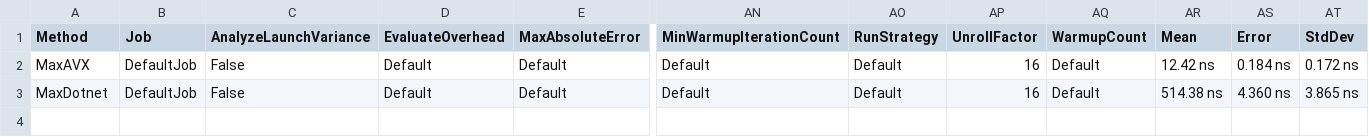
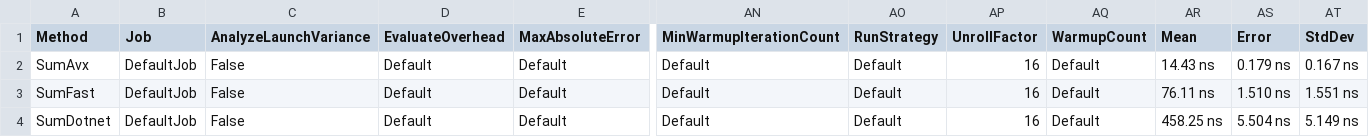
Before and after one commit to nijnstein/NN01, a CSV file: NN01-Test/bin/Release/net6.0/BenchmarkDotNet.Artifacts/results/UnitTests.Benchmark-report.csv, drawn as a sheet; only a part is shown, gaps mark what is left out; addresses are those after the commit; rows hold the shown columns only; the diff names each change by its address in the sheet, - before the commit and + after, or states it on an @@ line.

```diff
--- a/NN01-Test/bin/Release/net6.0/BenchmarkDotNet.Artifacts/results/UnitTests.Benchmark-report.csv
+++ b/NN01-Test/bin/Release/net6.0/BenchmarkDotNet.Artifacts/results/UnitTests.Benchmark-report.csv
-A2 (Method): MaxAVX
+A2 (Method): SumAvx
-AR2 (Mean): 12.42 ns
+AR2 (Mean): 14.43 ns
-AS2 (Error): 0.184 ns
+AS2 (Error): 0.179 ns
-AT2 (StdDev): 0.172 ns
+AT2 (StdDev): 0.167 ns
+row 3: SumFast | DefaultJob | False | Default | Default | Default | Default | 16 | Default | 76.11 ns | 1.510 ns | 1.551 ns
-A4 (Method): MaxDotnet
+A4 (Method): SumDotnet
-AR4 (Mean): 514.38 ns
+AR4 (Mean): 458.25 ns
-AS4 (Error): 4.360 ns
+AS4 (Error): 5.504 ns
-AT4 (StdDev): 3.865 ns
+AT4 (StdDev): 5.149 ns
```
Also changed, not shown: 32 other files.
